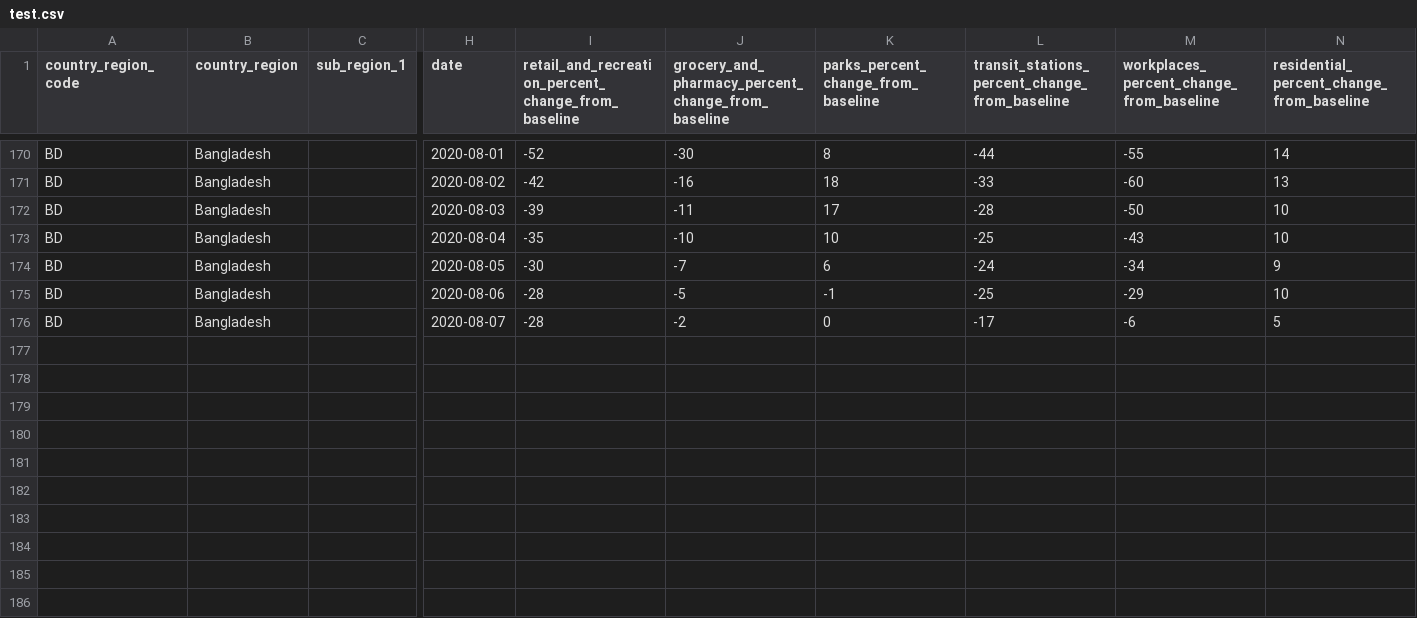
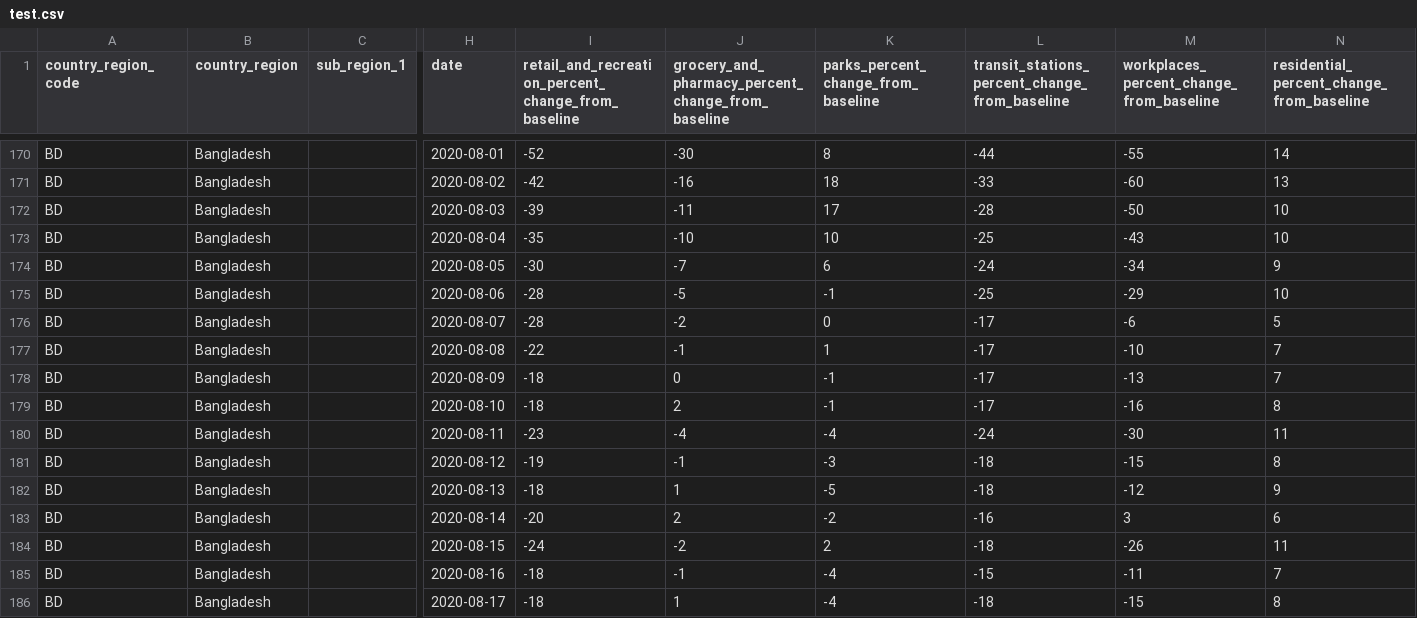
Before and after one commit to mjonyh/bd_herd_immunity, a CSV file: data/test.csv, drawn as a sheet; only a part is shown, gaps mark what is left out; rows hold the shown columns only; the diff names each change by its address in the sheet, - before the commit and + after, or states it on an @@ line.

```diff
--- a/data/test.csv
+++ b/data/test.csv
+row 177: BD | Bangladesh |  | 2020-08-08 | -22 | -1 | 1 | -17 | -10 | 7
+row 178: BD | Bangladesh |  | 2020-08-09 | -18 | 0 | -1 | -17 | -13 | 7
+row 179: BD | Bangladesh |  | 2020-08-10 | -18 | 2 | -1 | -17 | -16 | 8
+row 180: BD | Bangladesh |  | 2020-08-11 | -23 | -4 | -4 | -24 | -30 | 11
+row 181: BD | Bangladesh |  | 2020-08-12 | -19 | -1 | -3 | -18 | -15 | 8
+row 182: BD | Bangladesh |  | 2020-08-13 | -18 | 1 | -5 | -18 | -12 | 9
+row 183: BD | Bangladesh |  | 2020-08-14 | -20 | 2 | -2 | -16 | 3 | 6
+row 184: BD | Bangladesh |  | 2020-08-15 | -24 | -2 | 2 | -18 | -26 | 11
+row 185: BD | Bangladesh |  | 2020-08-16 | -18 | -1 | -4 | -15 | -11 | 7
+row 186: BD | Bangladesh |  | 2020-08-17 | -18 | 1 | -4 | -18 | -15 | 8
```
Also changed, not shown: data/Bangladesh_30_1.csv, data/Bangladesh_90_1.csv, 8 other files.
